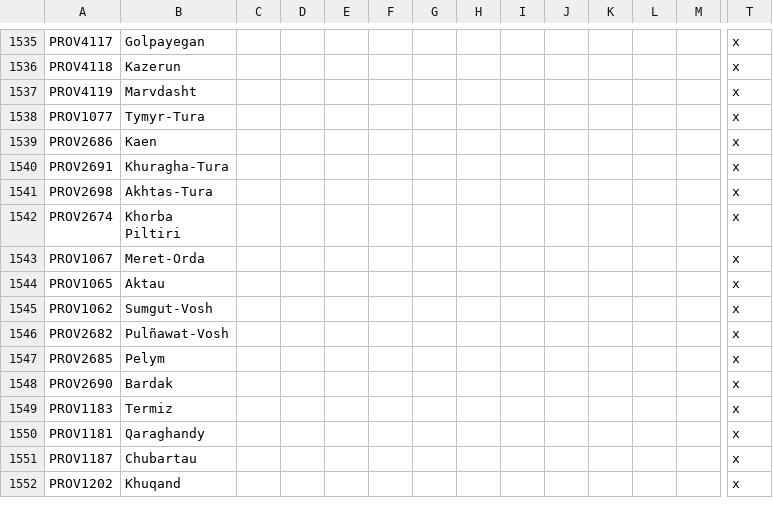
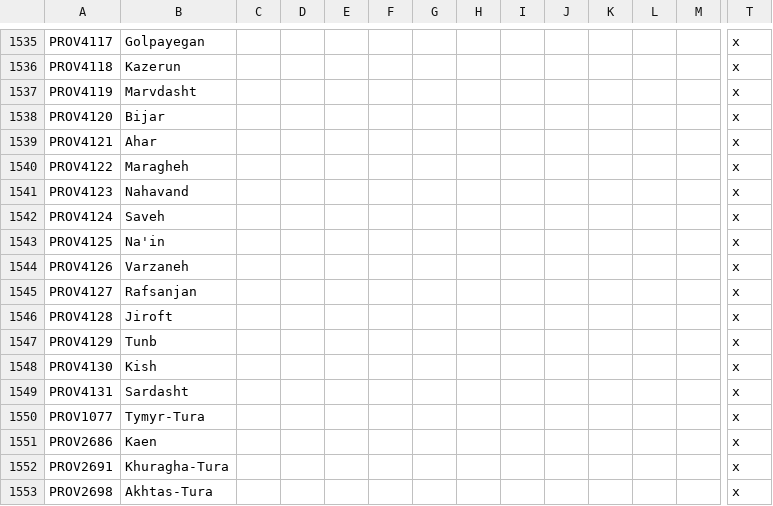
Before and after one commit to FeelsAtlasMan/Harald-s-Triumph, a CSV file: [WIP]/localisation/0000_HT_map.csv, drawn as a sheet; only a part is shown, gaps mark what is left out; the shorter side is filled out with more unchanged rows; rows hold the shown columns only; the diff names each change by its address in the sheet, - before the commit and + after, or states it on an @@ line.

```diff
--- a/[WIP]/localisation/0000_HT_map.csv
+++ b/[WIP]/localisation/0000_HT_map.csv
+row 1538: PROV4120 | Bijar |  |  |  |  |  |  |  |  |  |  |  | x
+row 1539: PROV4121 | Ahar |  |  |  |  |  |  |  |  |  |  |  | x
+row 1540: PROV4122 | Maragheh |  |  |  |  |  |  |  |  |  |  |  | x
+row 1541: PROV4123 | Nahavand |  |  |  |  |  |  |  |  |  |  |  | x
+row 1542: PROV4124 | Saveh |  |  |  |  |  |  |  |  |  |  |  | x
+row 1543: PROV4125 | Na'in |  |  |  |  |  |  |  |  |  |  |  | x
+row 1544: PROV4126 | Varzaneh |  |  |  |  |  |  |  |  |  |  |  | x
+row 1545: PROV4127 | Rafsanjan |  |  |  |  |  |  |  |  |  |  |  | x
+row 1546: PROV4128 | Jiroft |  |  |  |  |  |  |  |  |  |  |  | x
+row 1547: PROV4129 | Tunb |  |  |  |  |  |  |  |  |  |  |  | x
+row 1548: PROV4130 | Kish |  |  |  |  |  |  |  |  |  |  |  | x
+row 1549: PROV4131 | Sardasht |  |  |  |  |  |  |  |  |  |  |  | x
```
Also changed, not shown: [WIP]/localisation/0000_HT_states.csv, [WIP]/map/definition.csv, 12 other files.
